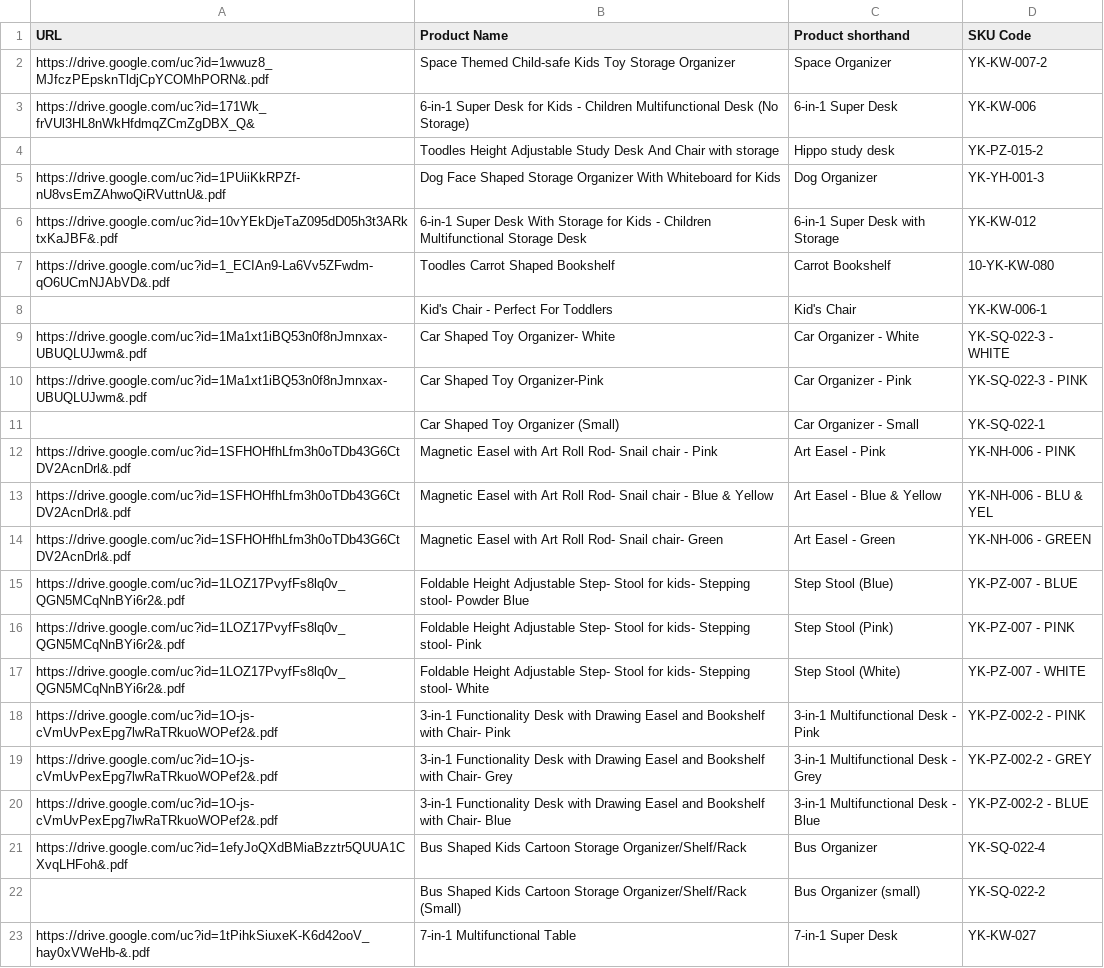
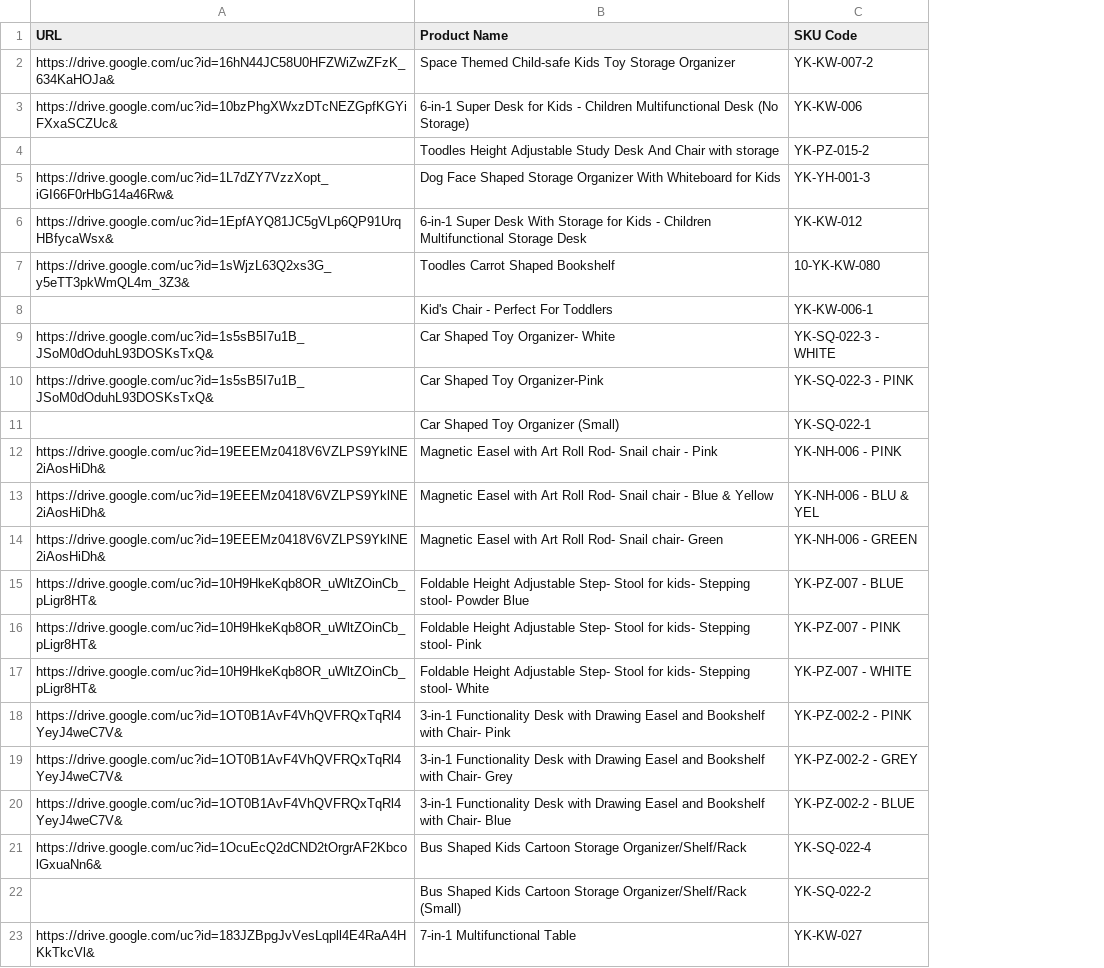
Before and after one commit to Maadi5/ToodlesAPIs, a CSV file: product_manual_links_updated.csv, drawn as a sheet; the diff names each change by its address in the sheet, - before the commit and + after, or states it on an @@ line.

Commit message:
updated manual links

```diff
--- a/product_manual_links_updated.csv
+++ b/product_manual_links_updated.csv
-column C (Product shorthand), rows 2-23: Space Organizer | 6-in-1 Super Desk | Hippo study desk | Dog Organizer | 6-in-1 Super Desk with Storage | Carrot Bookshelf | Kid's Chair | Car Organizer - White | Car Organizer - Pink | Car Organizer - Small | Art Easel - Pink | Art Easel - Blue & Yellow | Art Easel - Green | Step Stool (Blue) | Step Stool (Pink) | Step Stool (White) | 3-in-1 Multifunctional Desk - Pink | 3-in-1 Multifunctional Desk - Grey | 3-in-1 Multifunctional Desk - Blue | Bus Organizer | Bus Organizer (small) | 7-in-1 Super Desk
-A2 (URL): https://drive.google.com/uc?id=1wwuz8_MJfczPEpsknTldjCpYCOMhPORN&.pdf
+A2 (URL): https://drive.google.com/uc?id=16hN44JC58U0HFZWiZwZFzK_634KaHOJa&
-A3 (URL): https://drive.google.com/uc?id=171Wk_frVUl3HL8nWkHfdmqZCmZgDBX_Q&
+A3 (URL): https://drive.google.com/uc?id=10bzPhgXWxzDTcNEZGpfKGYiFXxaSCZUc&
-A5 (URL): https://drive.google.com/uc?id=1PUiiKkRPZf-nU8vsEmZAhwoQiRVuttnU&.pdf
+A5 (URL): https://drive.google.com/uc?id=1L7dZY7VzzXopt_iGI66F0rHbG14a46Rw&
-A6 (URL): https://drive.google.com/uc?id=10vYEkDjeTaZ095dD05h3t3ARktxKaJBF&.pdf
+A6 (URL): https://drive.google.com/uc?id=1EpfAYQ81JC5gVLp6QP91UrqHBfycaWsx&
-A7 (URL): https://drive.google.com/uc?id=1_ECIAn9-La6Vv5ZFwdm-qO6UCmNJAbVD&.pdf
+A7 (URL): https://drive.google.com/uc?id=1sWjzL63Q2xs3G_y5eTT3pkWmQL4m_3Z3&
-A9:A10 (URL): https://drive.google.com/uc?id=1Ma1xt1iBQ53n0f8nJmnxax-UBUQLUJwm&.pdf
+A9:A10 (URL): https://drive.google.com/uc?id=1s5sB5I7u1B_JSoM0dOduhL93DOSKsTxQ&
-A12:A14 (URL): https://drive.google.com/uc?id=1SFHOHfhLfm3h0oTDb43G6CtDV2AcnDrl&.pdf
+A12:A14 (URL): https://drive.google.com/uc?id=19EEEMz0418V6VZLPS9YklNE2iAosHiDh&
-A15:A17 (URL): https://drive.google.com/uc?id=1LOZ17PvyfFs8lq0v_QGN5MCqNnBYi6r2&.pdf
+A15:A17 (URL): https://drive.google.com/uc?id=10H9HkeKqb8OR_uWltZOinCb_pLigr8HT&
-A18:A20 (URL): https://drive.google.com/uc?id=1O-js-cVmUvPexEpg7lwRaTRkuoWOPef2&.pdf
+A18:A20 (URL): https://drive.google.com/uc?id=1OT0B1AvF4VhQVFRQxTqRl4YeyJ4weC7V&
-A21 (URL): https://drive.google.com/uc?id=1efyJoQXdBMiaBzztr5QUUA1CXvqLHFoh&.pdf
+A21 (URL): https://drive.google.com/uc?id=1OcuEcQ2dCND2tOrgrAF2KbcolGxuaNn6&
-A23 (URL): https://drive.google.com/uc?id=1tPihkSiuxeK-K6d42ooV_hay0xVWeHb-&.pdf
+A23 (URL): https://drive.google.com/uc?id=183JZBpgJvVesLqpll4E4RaA4HKkTkcVl&
```
